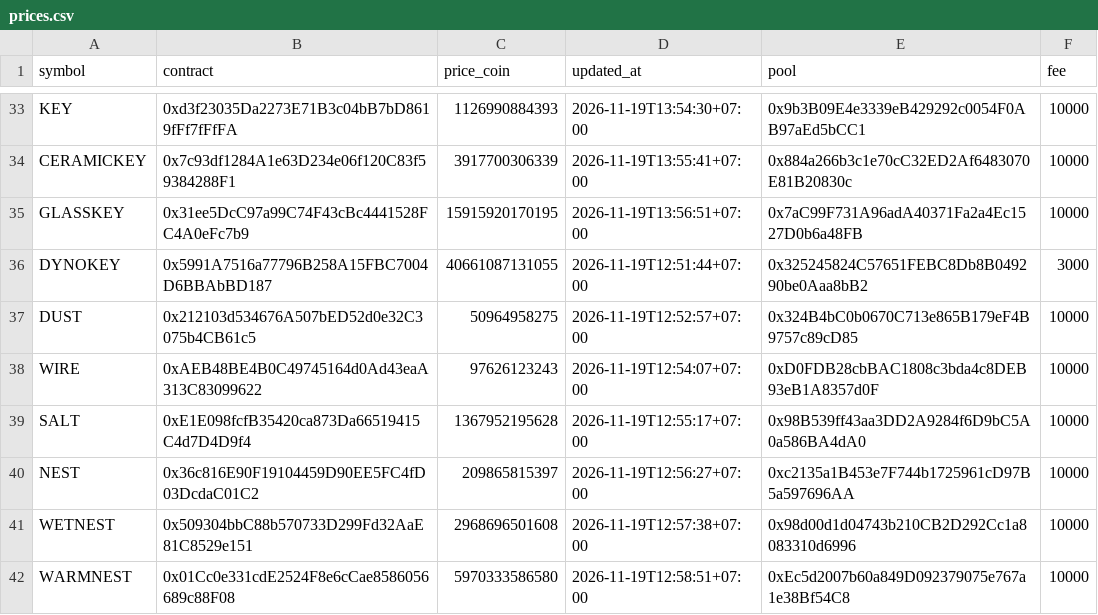
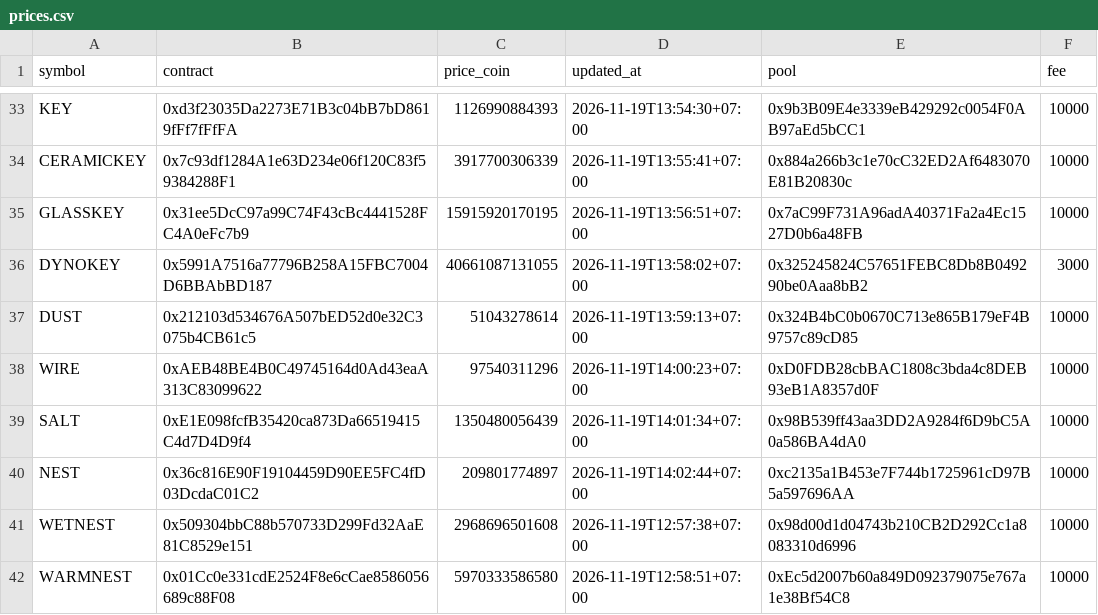
Before and after one commit to tdkl268/cwprice-data, a CSV file: prices.csv, drawn as a sheet; only a part is shown, gaps mark what is left out.

Commit message:
Auto update prices.csv

```diff
--- a/prices.csv
+++ b/prices.csv
@@ -35,7 +35,7 @@ CERAMICKEY,0x7c93df1284A1e63D234e06f120C83f59384288F1,3917700306339,2026-11-19T1
 GLASSKEY,0x31ee5DcC97a99C74F43cBc4441528FC4A0eFc7b9,15915920170195,2026-11-19T13:56:51+07:00,0x7aC99F731A96adA40371Fa2a4Ec1527D0b6a48FB,10000
-DYNOKEY,0x5991A7516a77796B258A15FBC7004D6BBAbBD187,40661087131055,2026-11-19T12:51:44+07:00,0x325245824C57651FEBC8Db8B049290be0Aaa8bB2,3000
-DUST,0x212103d534676A507bED52d0e32C3075b4CB61c5,50964958275,2026-11-19T12:52:57+07:00,0x324B4bC0b0670C713e865B179eF4B9757c89cD85,10000
-WIRE,0xAEB48BE4B0C49745164d0Ad43eaA313C83099622,97626123243,2026-11-19T12:54:07+07:00,0xD0FDB28cbBAC1808c3bda4c8DEB93eB1A8357d0F,10000
-SALT,0xE1E098fcfB35420ca873Da66519415C4d7D4D9f4,1367952195628,2026-11-19T12:55:17+07:00,0x98B539ff43aa3DD2A9284f6D9bC5A0a586BA4dA0,10000
-NEST,0x36c816E90F19104459D90EE5FC4fD03DcdaC01C2,209865815397,2026-11-19T12:56:27+07:00,0xc2135a1B453e7F744b1725961cD97B5a597696AA,10000
+DYNOKEY,0x5991A7516a77796B258A15FBC7004D6BBAbBD187,40661087131055,2026-11-19T13:58:02+07:00,0x325245824C57651FEBC8Db8B049290be0Aaa8bB2,3000
+DUST,0x212103d534676A507bED52d0e32C3075b4CB61c5,51043278614,2026-11-19T13:59:13+07:00,0x324B4bC0b0670C713e865B179eF4B9757c89cD85,10000
+WIRE,0xAEB48BE4B0C49745164d0Ad43eaA313C83099622,97540311296,2026-11-19T14:00:23+07:00,0xD0FDB28cbBAC1808c3bda4c8DEB93eB1A8357d0F,10000
+SALT,0xE1E098fcfB35420ca873Da66519415C4d7D4D9f4,1350480056439,2026-11-19T14:01:34+07:00,0x98B539ff43aa3DD2A9284f6D9bC5A0a586BA4dA0,10000
+NEST,0x36c816E90F19104459D90EE5FC4fD03DcdaC01C2,209801774897,2026-11-19T14:02:44+07:00,0xc2135a1B453e7F744b1725961cD97B5a597696AA,10000
 WETNEST,0x509304bbC88b570733D299Fd32AaE81C8529e151,2968696501608,2026-11-19T12:57:38+07:00,0x98d00d1d04743b210CB2D292Cc1a8083310d6996,10000
```
